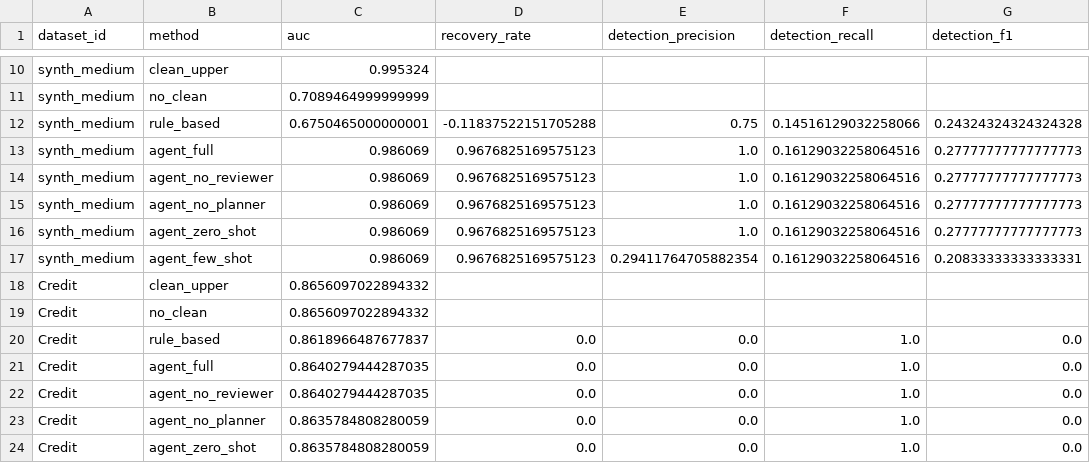
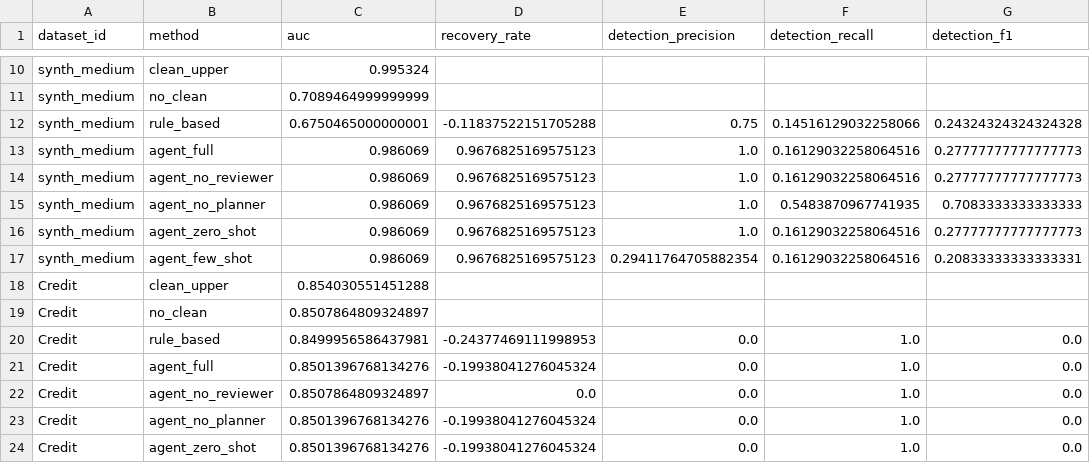
Before and after one commit to Xheng222/data-mining-coursework, a CSV file: results/results.csv, drawn as a sheet; only a part is shown, gaps mark what is left out; the diff covers the shown part only.

Commit message:
fix(evaluate): encode object columns before pd.to_numeric to preserve categorical info

```diff
--- a/results/results.csv
+++ b/results/results.csv
@@ -14,11 +14,11 @@ synth_medium,agent_full,0.986069,0.9676825169575123,1.0,0.16129032258064516,0.27
 synth_medium,agent_no_reviewer,0.986069,0.9676825169575123,1.0,0.16129032258064516,0.27777777777777773
-synth_medium,agent_no_planner,0.986069,0.9676825169575123,1.0,0.16129032258064516,0.27777777777777773
+synth_medium,agent_no_planner,0.986069,0.9676825169575123,1.0,0.5483870967741935,0.7083333333333333
 synth_medium,agent_zero_shot,0.986069,0.9676825169575123,1.0,0.16129032258064516,0.27777777777777773
 synth_medium,agent_few_shot,0.986069,0.9676825169575123,0.29411764705882354,0.16129032258064516,0.20833333333333331
-Credit,clean_upper,0.8656097022894332,,,,
-Credit,no_clean,0.8656097022894332,,,,
-Credit,rule_based,0.8618966487677837,0.0,0.0,1.0,0.0
-Credit,agent_full,0.8640279444287035,0.0,0.0,1.0,0.0
-Credit,agent_no_reviewer,0.8640279444287035,0.0,0.0,1.0,0.0
-Credit,agent_no_planner,0.8635784808280059,0.0,0.0,1.0,0.0
-Credit,agent_zero_shot,0.8635784808280059,0.0,0.0,1.0,0.0
+Credit,clean_upper,0.854030551451288,,,,
+Credit,no_clean,0.8507864809324897,,,,
+Credit,rule_based,0.8499956586437981,-0.24377469111998953,0.0,1.0,0.0
+Credit,agent_full,0.8501396768134276,-0.19938041276045324,0.0,1.0,0.0
+Credit,agent_no_reviewer,0.8507864809324897,0.0,0.0,1.0,0.0
+Credit,agent_no_planner,0.8501396768134276,-0.19938041276045324,0.0,1.0,0.0
+Credit,agent_zero_shot,0.8501396768134276,-0.19938041276045324,0.0,1.0,0.0
```
Also changed, not shown: 22 edited cells elsewhere in this file, results/detection_by_type.csv, 5 other files.
